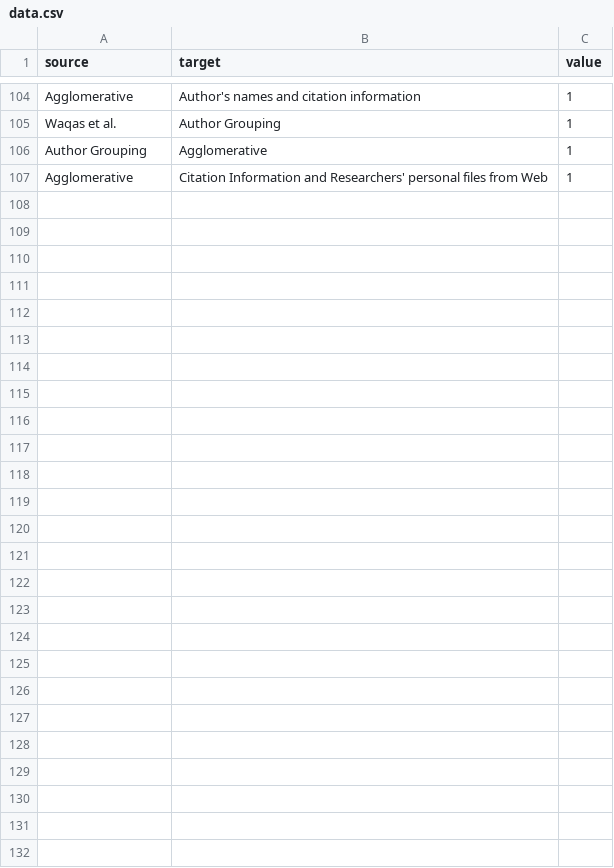
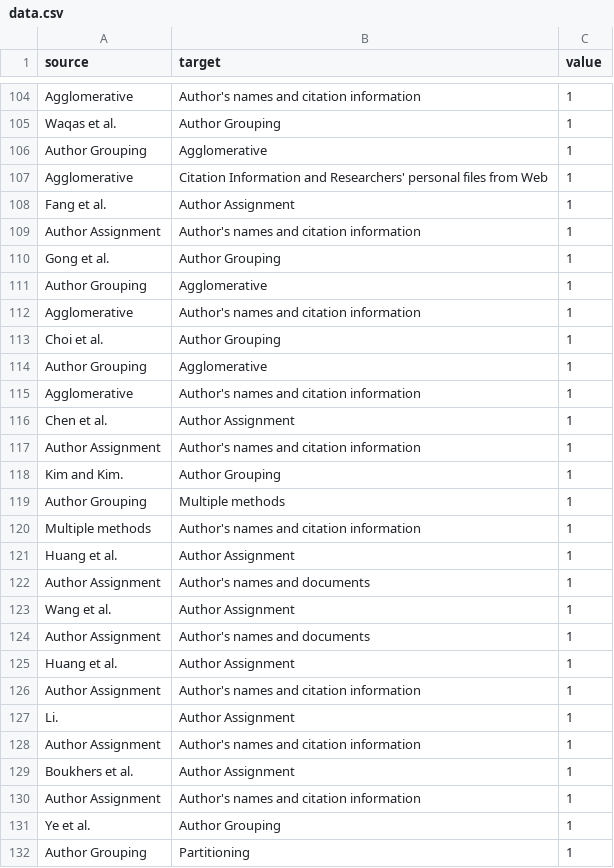
Before and after one commit to natansr/AND-TEMAC, a CSV file: BiblioTools_ADAN/BIBLIOMAPS_adan_merge/sankey/files/data.csv, drawn as a sheet; only a part is shown, gaps mark what is left out; the diff names each change by its address in the sheet, - before the commit and + after, or states it on an @@ line.

Commit message:
sankey_update

```diff
--- a/BiblioTools_ADAN/BIBLIOMAPS_adan_merge/sankey/files/data.csv
+++ b/BiblioTools_ADAN/BIBLIOMAPS_adan_merge/sankey/files/data.csv
+row 108: Fang et al. | Author Assignment | 1
+row 109: Author Assignment | Author's names and citation information | 1
+row 110: Gong et al. | Author Grouping | 1
+row 111: Author Grouping | Agglomerative | 1
+row 112: Agglomerative | Author's names and citation information | 1
+row 113: Choi et al. | Author Grouping | 1
+row 114: Author Grouping | Agglomerative | 1
+row 115: Agglomerative | Author's names and citation information | 1
+row 116: Chen et al. | Author Assignment | 1
+row 117: Author Assignment | Author's names and citation information | 1
+row 118: Kim and Kim. | Author Grouping | 1
+row 119: Author Grouping | Multiple methods | 1
+row 120: Multiple methods | Author's names and citation information | 1
+row 121: Huang et al. | Author Assignment | 1
+row 122: Author Assignment | Author's names and documents | 1
+row 123: Wang et al. | Author Assignment | 1
+row 124: Author Assignment | Author's names and documents | 1
+row 125: Huang et al. | Author Assignment | 1
+row 126: Author Assignment | Author's names and citation information | 1
+row 127: Li. | Author Assignment | 1
+row 128: Author Assignment | Author's names and citation information | 1
+row 129: Boukhers et al. | Author Assignment | 1
+row 130: Author Assignment | Author's names and citation information | 1
+row 131: Ye et al. | Author Grouping | 1
+row 132: Author Grouping | Partitioning | 1
```
Also changed, not shown: 6 other files.
